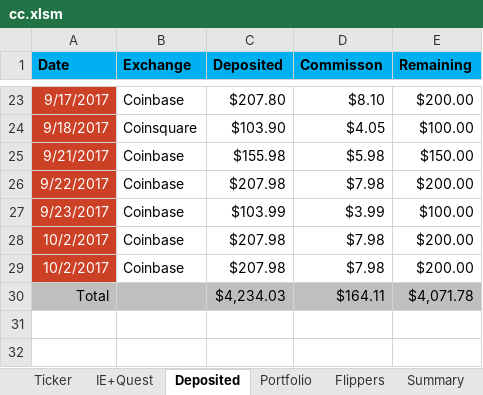
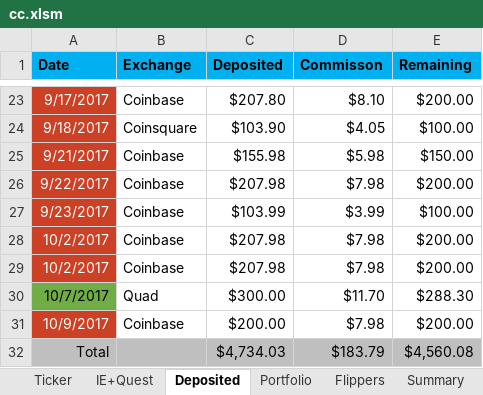
Before and after one commit to hassanie/CC, an Excel workbook: cc.xlsm, sheet Deposited, drawn as a sheet; only a part is shown, gaps mark what is left out; values as stored, in another font and other column widths than the file's, no borders; table styles not drawn; removed rows and columns are numbered as before the commit, all else as after; the diff names each change by its address in the sheet, - before the commit and + after, or states it on an @@ line.

```diff
--- a/cc.xlsm (sheet Deposited)
+++ b/cc.xlsm (sheet Deposited)
-row 30: Total |  | $4,234.03 | $164.11 | $4,071.78
+row 30: 10/7/2017 | Quad | $300.00 | $11.70 | $288.30
+row 31: 10/9/2017 | Coinbase | $200.00 | $7.98 | $200.00
+row 32: Total |  | $4,734.03 | $183.79 | $4,560.08
```
Also changed, not shown: sheet Ticker, sheet Portfolio, sheet Flippers, sheet Summary, formulas that keep their value, hidden cells, charts or pictures, 1 other file.
